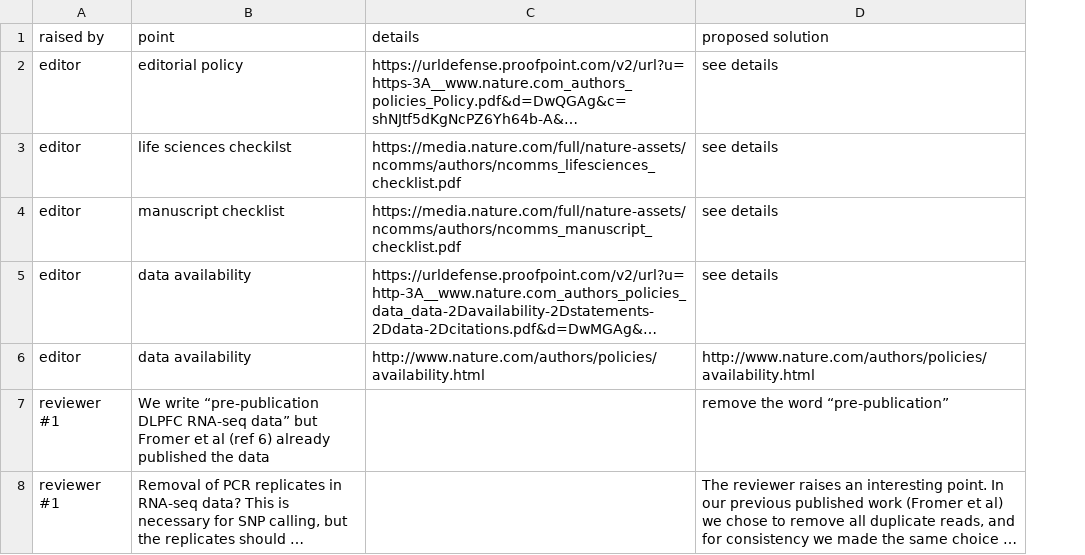
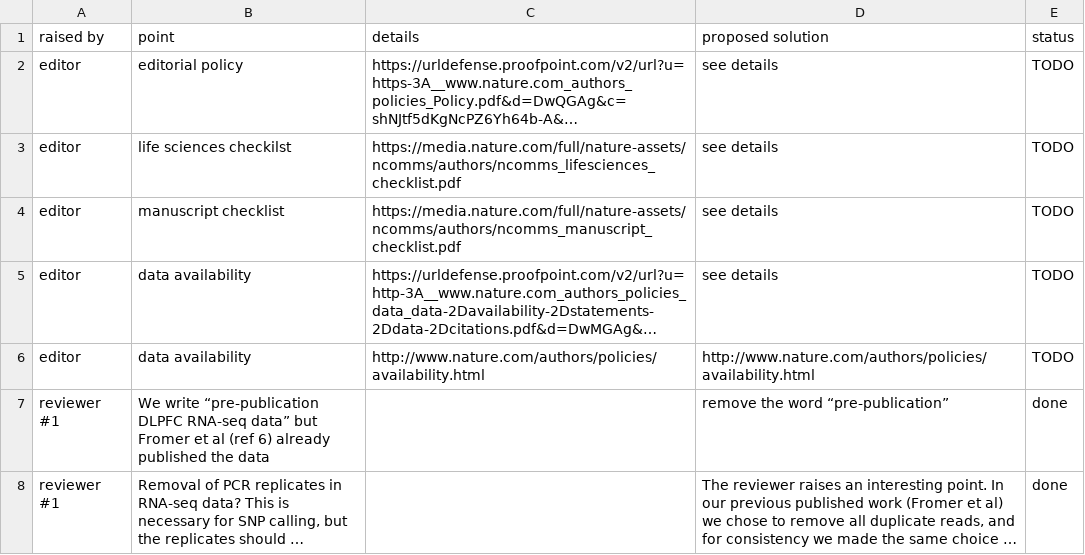
Before and after one commit to attilagk/monoallelic-brain-research, a CSV file: notebook/2018-03-02-ms-revision-checklist/nat-comms-checklist.csv, drawn as a sheet; only a part is shown; long unchanged cells end in …; the diff covers the shown part only; the diff names each change by its address in the sheet, - before the commit and + after, or states it on an @@ line.

```diff
--- a/notebook/2018-03-02-ms-revision-checklist/nat-comms-checklist.csv
+++ b/notebook/2018-03-02-ms-revision-checklist/nat-comms-checklist.csv
+column E (status), rows 2-8: TODO | TODO | TODO | TODO | TODO | done | done
```
Also changed, not shown: 6 edited cells elsewhere in this file, 5 other files.
